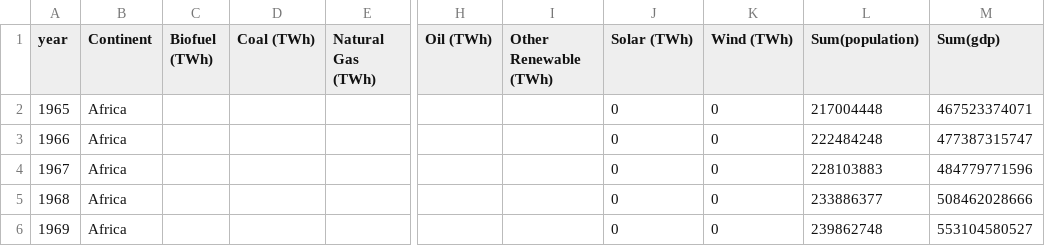
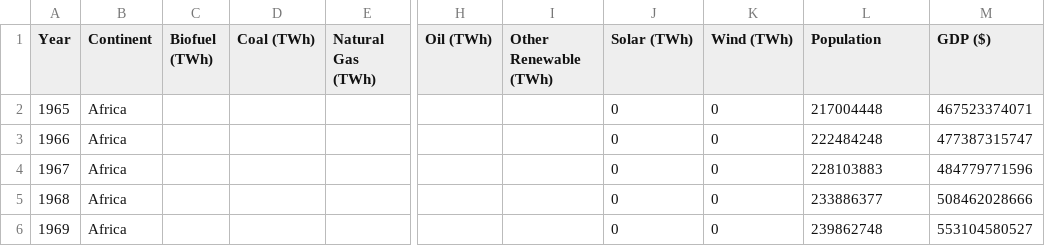
Before and after one commit to ryan-bulger/electricity-sources, a CSV file: data/energy.csv, drawn as a sheet; only a part is shown, gaps mark what is left out; the diff names each change by its address in the sheet, - before the commit and + after, or states it on an @@ line.

Commit message:
new cols

```diff
--- a/data/energy.csv
+++ b/data/energy.csv
-A1: year
+A1: Year
-L1: Sum(population)
+L1: Population
-M1: Sum(gdp)
+M1: GDP ($)
```
